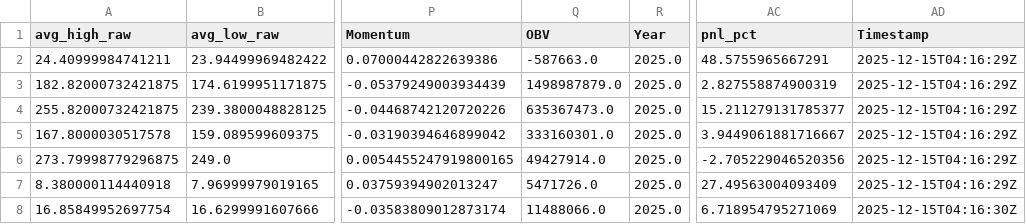
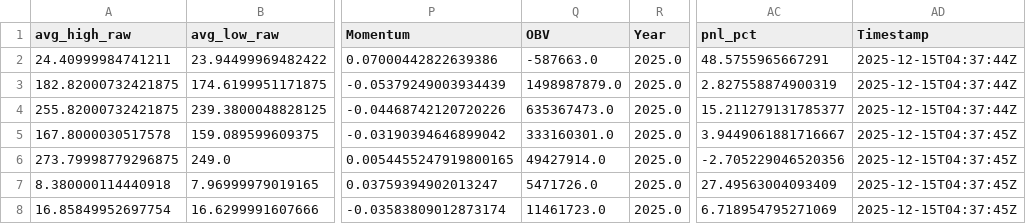
Before and after one commit to andrei1234D/GPT5_SELL, a CSV file: bot/LLM_data/input_llm/llm_input_latest.csv, drawn as a sheet; only a part is shown, gaps mark what is left out; the diff names each change by its address in the sheet, - before the commit and + after, or states it on an @@ line.

```diff
--- a/bot/LLM_data/input_llm/llm_input_latest.csv
+++ b/bot/LLM_data/input_llm/llm_input_latest.csv
-AD2:AD4 (Timestamp): 2025-12-15T04:16:29Z
+AD2:AD4 (Timestamp): 2025-12-15T04:37:44Z
-AD5:AD7 (Timestamp): 2025-12-15T04:16:29Z
+AD5:AD7 (Timestamp): 2025-12-15T04:37:45Z
-Q8 (OBV): 11488066.0
+Q8 (OBV): 11461723.0
-AD8 (Timestamp): 2025-12-15T04:16:30Z
+AD8 (Timestamp): 2025-12-15T04:37:45Z
```
